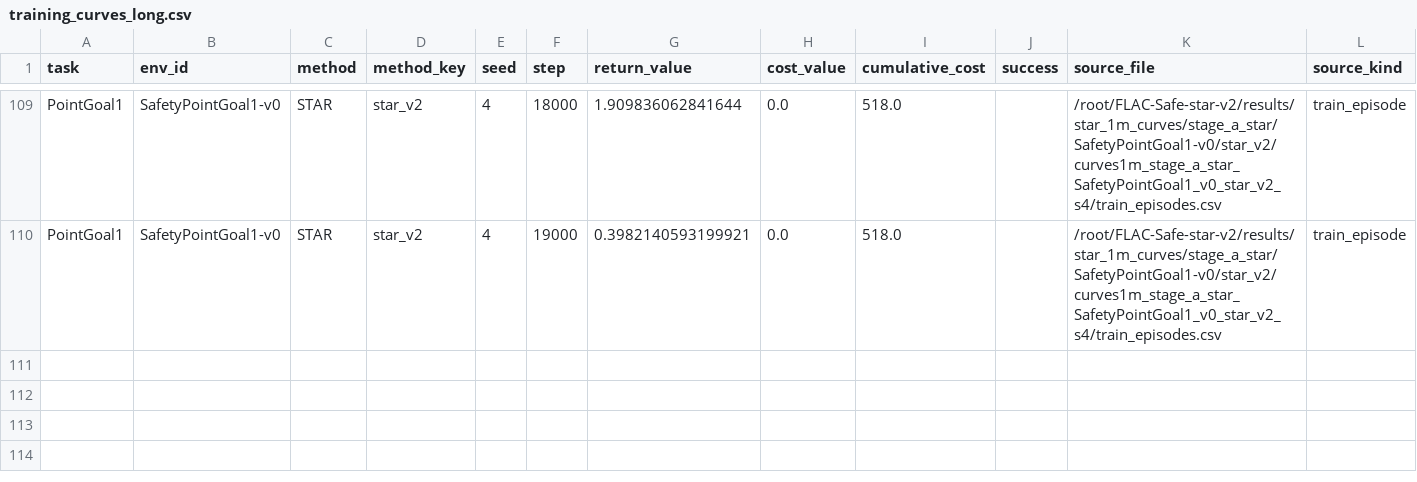
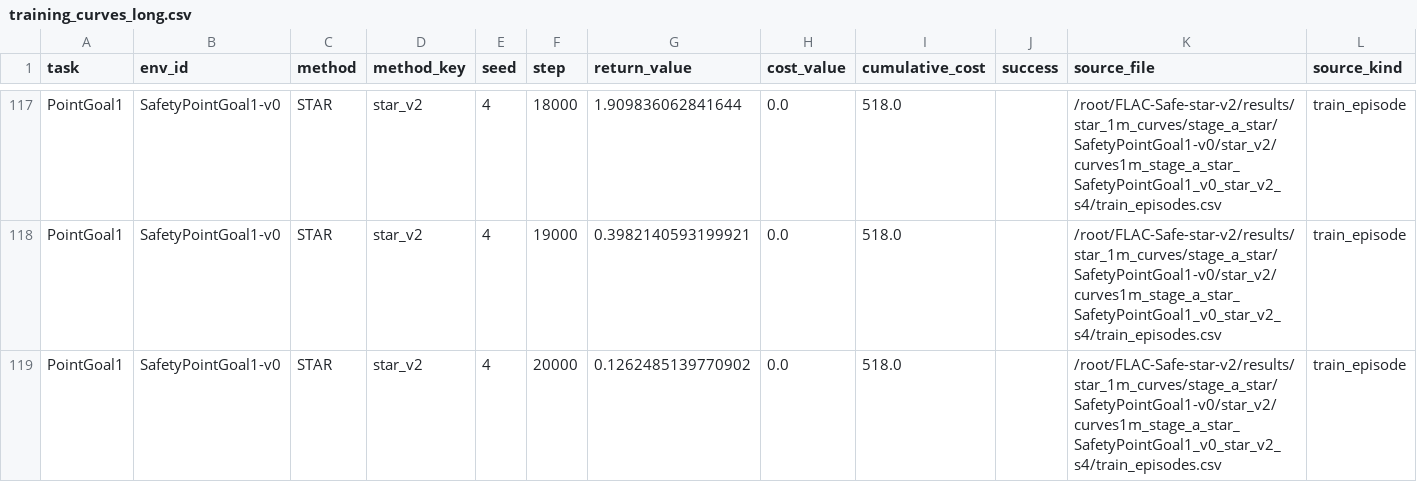
Before and after one commit to lzqw/FLAC-Safe, a CSV file: reports/star_1m_curves/curves/training_curves_long.csv, drawn as a sheet; only a part is shown, gaps mark what is left out; the diff covers the shown part only.

Commit message:
chore(star): refresh 1m curves snapshot

```diff
--- a/reports/star_1m_curves/curves/training_curves_long.csv
+++ b/reports/star_1m_curves/curves/training_curves_long.csv
@@ -110 +118,2 @@ PointGoal1,SafetyPointGoal1-v0,STAR,star_v2,4,18000,1.909836062841644,0.0,518.0,
 PointGoal1,SafetyPointGoal1-v0,STAR,star_v2,4,19000,0.3982140593199921,0.0,518.0,,/root/FLAC-Safe-star-v2/results/star_1m_curves/stage_a_star/SafetyPointGoal1-v0/star_v2/curves1m_stage_a_star_SafetyPointGoal1_v0_star_v2_s4/train_episodes.csv,train_episode
+PointGoal1,SafetyPointGoal1-v0,STAR,star_v2,4,20000,0.1262485139770902,0.0,518.0,,/root/FLAC-Safe-star-v2/results/star_1m_curves/stage_a_star/SafetyPointGoal1-v0/star_v2/curves1m_stage_a_star_SafetyPointGoal1_v0_star_v2_s4/train_episodes.csv,train_episode
```
Also changed, not shown: 8 added rows elsewhere in this file, reports/star_1m_curves/run_manifest.csv, 1 other file.
